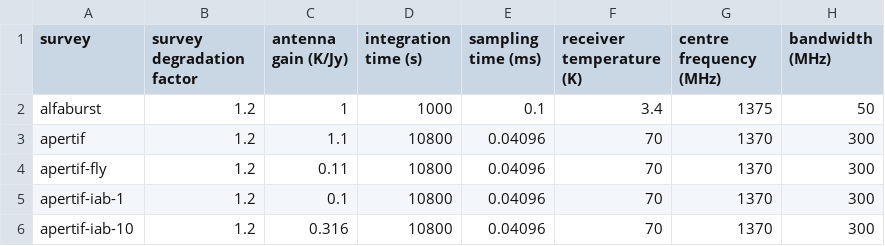
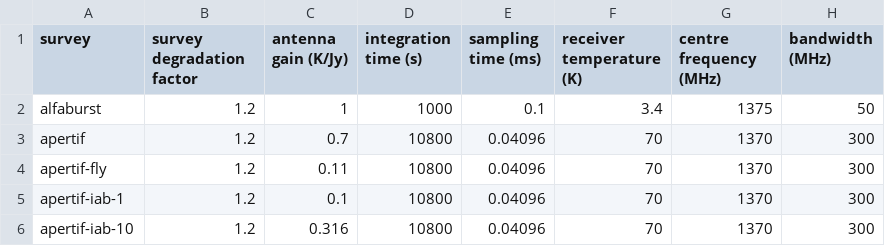
Before and after one commit to TRASAL/frbpoppy, a CSV file: data/surveys/surveys.csv, drawn as a sheet; only a part is shown; the diff names each change by its address in the sheet, - before the commit and + after, or states it on an @@ line.

```diff
--- a/data/surveys/surveys.csv
+++ b/data/surveys/surveys.csv
-C3 (antenna gain (K/Jy)): 1.1
+C3 (antenna gain (K/Jy)): 0.7
```
Also changed, not shown: 2 other files.
